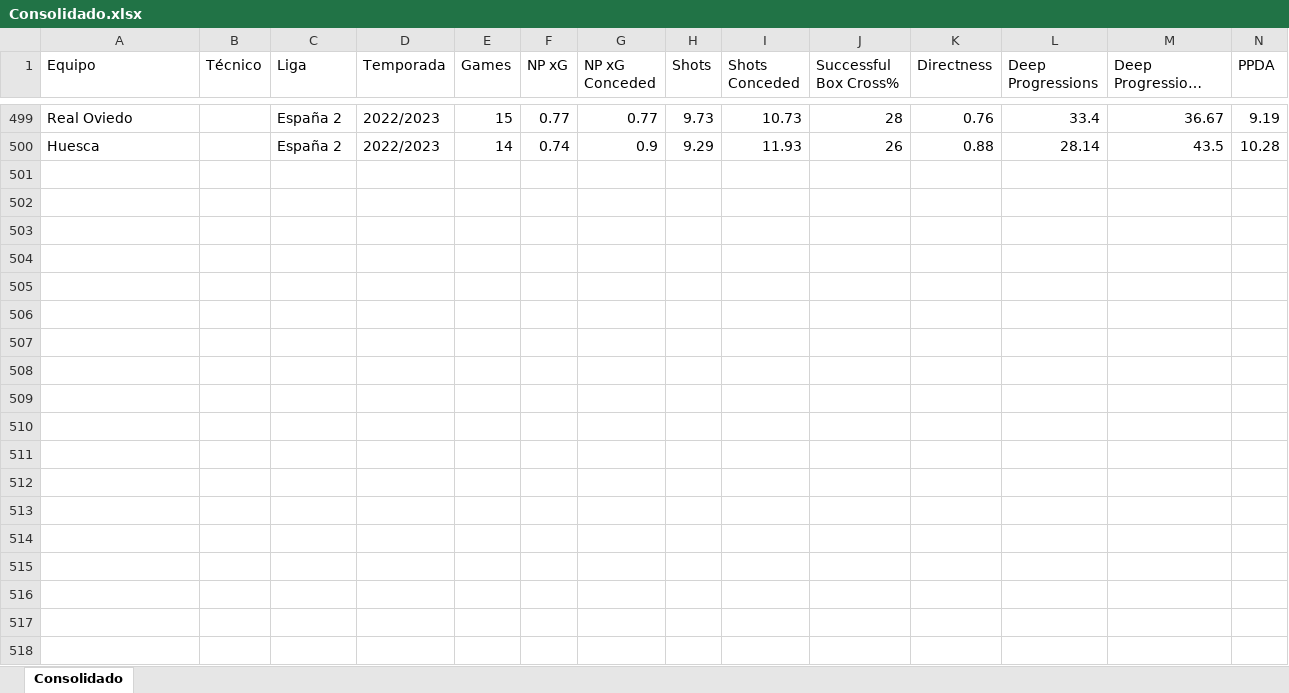
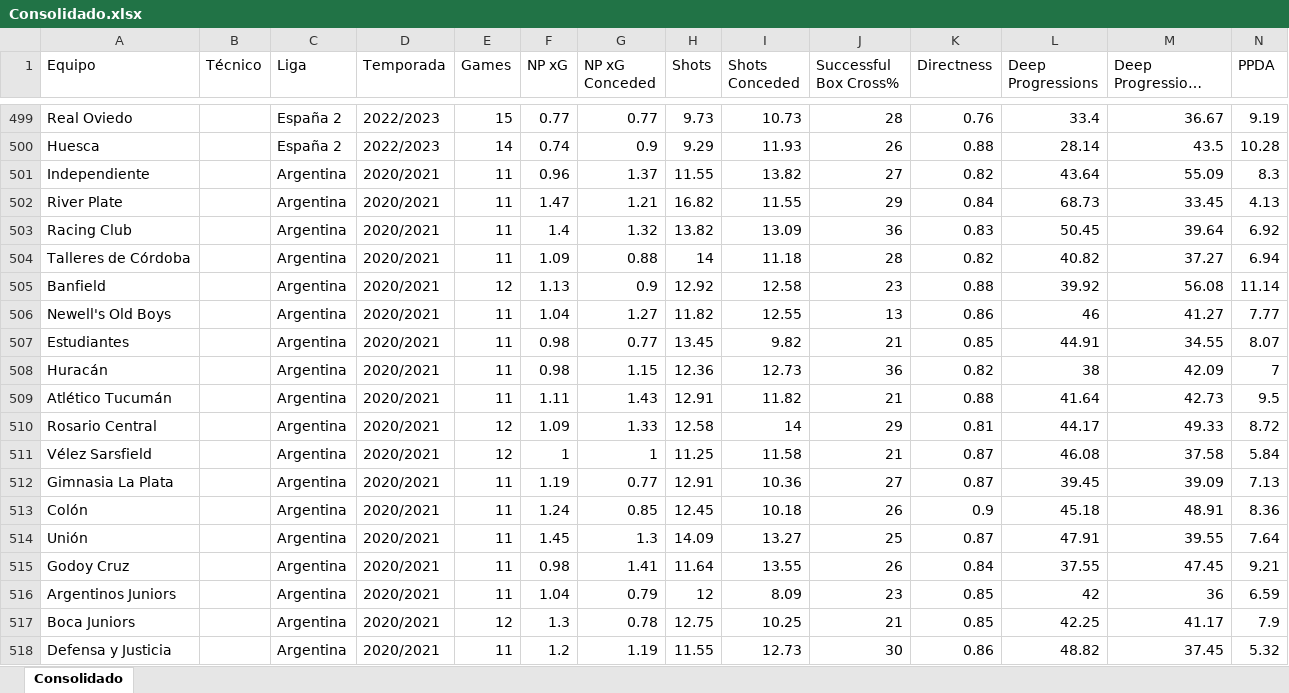
Before and after one commit to agaribay7/RadarTecnicos, an Excel workbook: Consolidado.xlsx, sheet Consolidado, drawn as a sheet; only a part is shown, gaps mark what is left out; long unchanged cells end in …; values as stored, in another font and other column widths than the file's, no borders; rows hold the shown columns only; the diff covers the shown part only; the diff names each change by its address in the sheet, - before the commit and + after, or states it on an @@ line.

```diff
--- a/Consolidado.xlsx (sheet Consolidado)
+++ b/Consolidado.xlsx (sheet Consolidado)
+row 501: Independiente |  | Argentina | 2020/2021 | 11 | 0.96 | 1.37 | 11.55 | 13.82 | 27 | 0.82 | 43.64 | 55.09 | 8.3
+row 502: River Plate |  | Argentina | 2020/2021 | 11 | 1.47 | 1.21 | 16.82 | 11.55 | 29 | 0.84 | 68.73 | 33.45 | 4.13
+row 503: Racing Club |  | Argentina | 2020/2021 | 11 | 1.4 | 1.32 | 13.82 | 13.09 | 36 | 0.83 | 50.45 | 39.64 | 6.92
+row 504: Talleres de Córdoba |  | Argentina | 2020/2021 | 11 | 1.09 | 0.88 | 14 | 11.18 | 28 | 0.82 | 40.82 | 37.27 | 6.94
+row 505: Banfield |  | Argentina | 2020/2021 | 12 | 1.13 | 0.9 | 12.92 | 12.58 | 23 | 0.88 | 39.92 | 56.08 | 11.14
+row 506: Newell's Old Boys |  | Argentina | 2020/2021 | 11 | 1.04 | 1.27 | 11.82 | 12.55 | 13 | 0.86 | 46 | 41.27 | 7.77
+row 507: Estudiantes |  | Argentina | 2020/2021 | 11 | 0.98 | 0.77 | 13.45 | 9.82 | 21 | 0.85 | 44.91 | 34.55 | 8.07
+row 508: Huracán |  | Argentina | 2020/2021 | 11 | 0.98 | 1.15 | 12.36 | 12.73 | 36 | 0.82 | 38 | 42.09 | 7
+row 509: Atlético Tucumán |  | Argentina | 2020/2021 | 11 | 1.11 | 1.43 | 12.91 | 11.82 | 21 | 0.88 | 41.64 | 42.73 | 9.5
+row 510: Rosario Central |  | Argentina | 2020/2021 | 12 | 1.09 | 1.33 | 12.58 | 14 | 29 | 0.81 | 44.17 | 49.33 | 8.72
+row 511: Vélez Sarsfield |  | Argentina | 2020/2021 | 12 | 1 | 1 | 11.25 | 11.58 | 21 | 0.87 | 46.08 | 37.58 | 5.84
+row 512: Gimnasia La Plata |  | Argentina | 2020/2021 | 11 | 1.19 | 0.77 | 12.91 | 10.36 | 27 | 0.87 | 39.45 | 39.09 | 7.13
+row 513: Colón |  | Argentina | 2020/2021 | 11 | 1.24 | 0.85 | 12.45 | 10.18 | 26 | 0.9 | 45.18 | 48.91 | 8.36
+row 514: Unión |  | Argentina | 2020/2021 | 11 | 1.45 | 1.3 | 14.09 | 13.27 | 25 | 0.87 | 47.91 | 39.55 | 7.64
+row 515: Godoy Cruz |  | Argentina | 2020/2021 | 11 | 0.98 | 1.41 | 11.64 | 13.55 | 26 | 0.84 | 37.55 | 47.45 | 9.21
+row 516: Argentinos Juniors |  | Argentina | 2020/2021 | 11 | 1.04 | 0.79 | 12 | 8.09 | 23 | 0.85 | 42 | 36 | 6.59
+row 517: Boca Juniors |  | Argentina | 2020/2021 | 12 | 1.3 | 0.78 | 12.75 | 10.25 | 21 | 0.85 | 42.25 | 41.17 | 7.9
+row 518: Defensa y Justicia |  | Argentina | 2020/2021 | 11 | 1.2 | 1.19 | 11.55 | 12.73 | 30 | 0.86 | 48.82 | 37.45 | 5.32
```
Also changed, not shown: 50 added rows and 24 removed rows elsewhere in this sheet.
